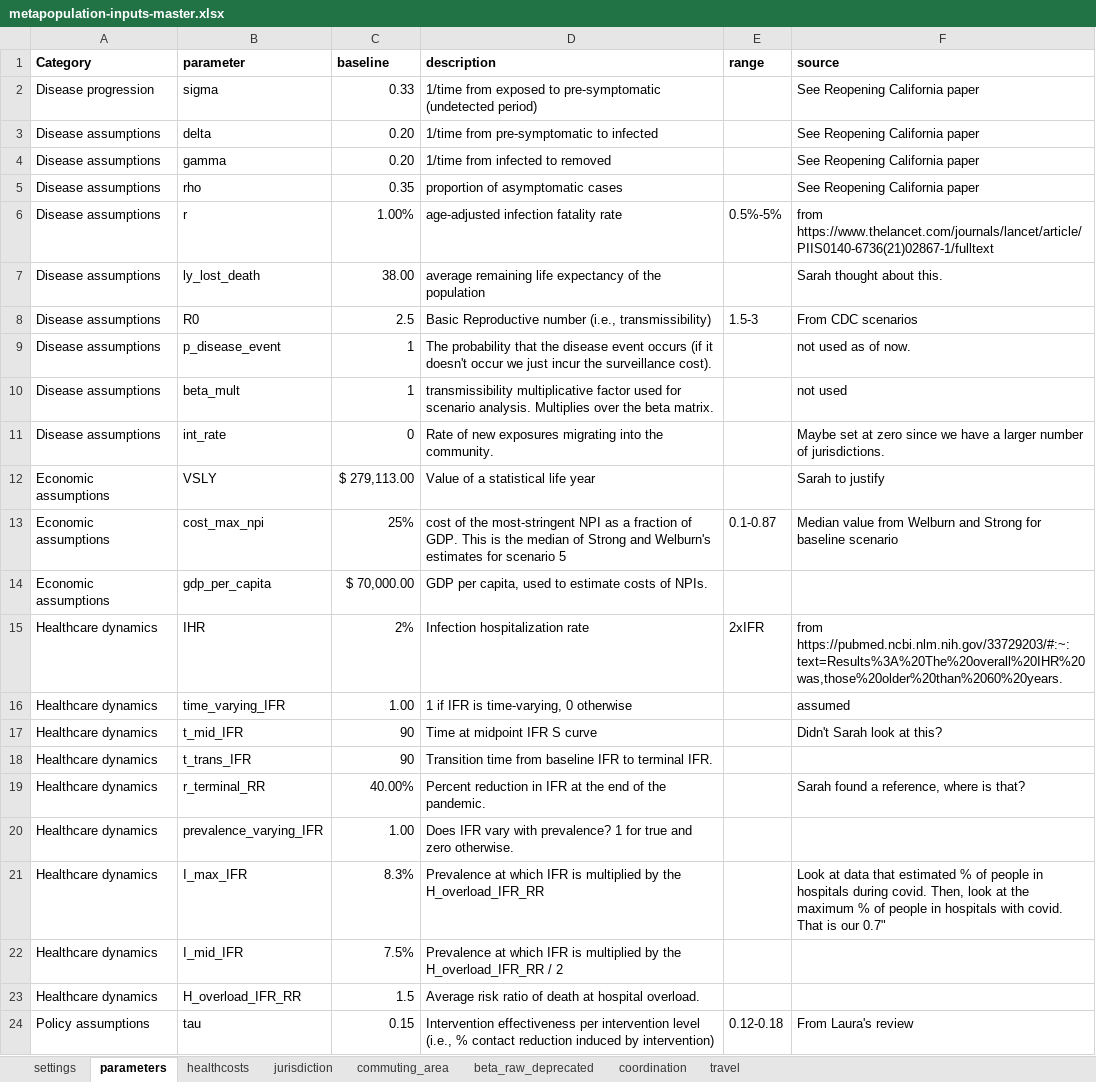
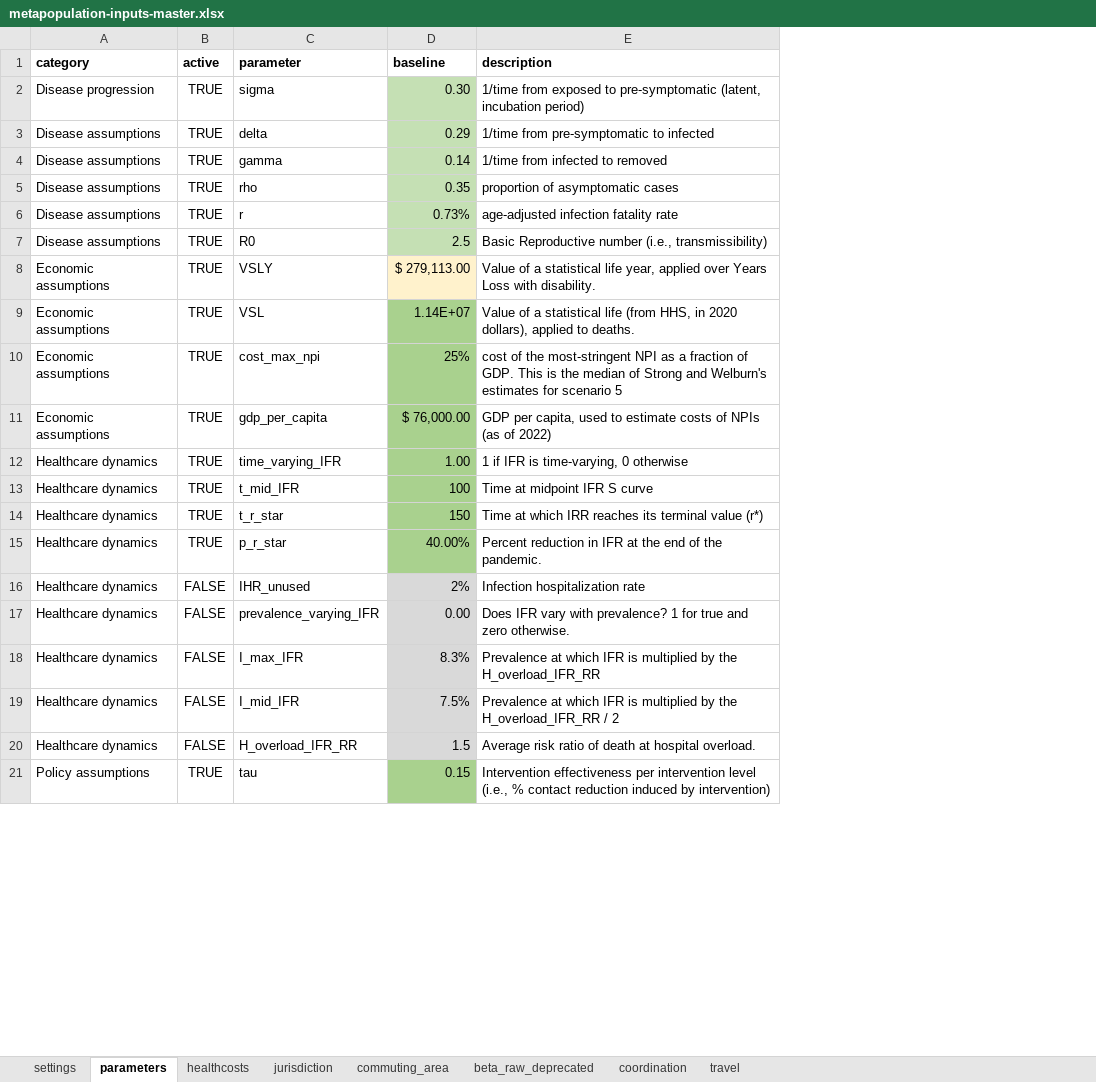
Before and after one commit to RANDCorporation/value-of-env-surveillance, an Excel workbook: data/metapopulation-inputs-master.xlsx, sheet parameters, drawn as a sheet; only a part is shown; values as stored, in another font and other column widths than the file's, no borders; removed rows and columns are numbered as before the commit, all else as after; the diff covers the shown part only; the diff names each change by its address in the sheet, - before the commit and + after, or states it on an @@ line.

```diff
--- a/data/metapopulation-inputs-master.xlsx (sheet parameters)
+++ b/data/metapopulation-inputs-master.xlsx (sheet parameters)
+column B (active), rows 2-8: all TRUE; rows 10-13: all TRUE; row 15: TRUE; rows 17-21: FALSE | FALSE | FALSE | FALSE | TRUE
-column E (range), row 6: 0.5%-5%; row 8: 1.5-3; row 13: 0.1-0.87; row 24: 0.12-0.18
-column F (source), rows 2-6: See Reopening California paper | See Reopening California paper | See Reopening California paper | See Reopening California paper | from https://www.thelancet.com/journals/lancet/article/PIIS0140-6736(21)02867-1/fulltext; row 8: From CDC scenarios; rows 12-13: Sarah to justify | Median value from Welburn and Strong for baseline scenario; rows 16-17: assumed | Didn't Sarah look at this?; rows 19-24: Sarah found a reference, where is that? |  | Look at data that estimated % of people in hospitals during covid. Then, look at the maximum % of people in hospitals with covid. That is our 0.7" |  |  | From Laura's review
-A1: Category
+A1: category
-D2 (baseline): 0.33
+D2 (baseline): 0.30
-D2:D6 fill: none
+D2:D6 fill: #C5E0B4
-E2 (description): …to pre-symptomatic (undetected period)
+E2 (description): …to pre-symptomatic (latent, incubation period)
-D3 (baseline): 0.20
+D3 (baseline): 0.29
-D4 (baseline): 0.20
+D4 (baseline): 0.14
-D6 (baseline): 1.00%
+D6 (baseline): 0.73%
-row 7: Disease assumptions | ly_lost_death | 38.00 | average remaining life expectancy of the population |  | Sarah thought about this.
-D7 fill: none
+D7 fill: #C5E0B4
-row 9: Disease assumptions | p_disease_event | 1 | The probability that the disease event occurs (if it doesn't occur we just incur the surveillance cost). |  | not used as of now.
-row 10: Disease assumptions | beta_mult | 1 | transmissibility multiplicative factor used for scenario analysis. Multiplies over the beta matrix. |  | not used
-row 11: Disease assumptions | int_rate | 0 | Rate of new exposures migrating into the community. |  | Maybe set at zero since we have a larger number of jurisdictions.
-D8 fill: none
+D8 fill: #FFF2CC
-E8 (description): …statistical life year
+E8 (description): …statistical life year, applied over Years Loss with disability.
+row 9: Economic assumptions | TRUE | VSL | 1.14E+07 | Value of a statistical life (from HHS, in 2020 dollars), applied to deaths.
-D10:D11 fill: none
+D10:D11 fill: #A9D18E
-D11 (baseline): $ 70,000.00
+D11 (baseline): $ 76,000.00
-E11 (description): …costs of NPIs.
+E11 (description): …costs of NPIs (as of 2022)
-row 15: Healthcare dynamics | IHR | 2% | Infection hospitalization rate | 2xIFR | from https://pubmed.ncbi.nlm.nih.gov/33729203/#:~:text=Results%3A%20The%20overall%20IHR%20was,those%20older%20than%2060%20years.
-D12:D13 fill: none
+D12:D13 fill: #A9D18E
-D13 (baseline): 90
+D13 (baseline): 100
-row 18: Healthcare dynamics | t_trans_IFR | 90 | Transition time from baseline IFR to terminal IFR.
+row 14: Healthcare dynamics | TRUE | t_r_star | 150 | Time at which IRR reaches its terminal value (r*)
-C15 (parameter): r_terminal_RR
+C15 (parameter): p_r_star
-D15 fill: none
+D15 fill: #A9D18E
+row 16: Healthcare dynamics | FALSE | IHR_unused | 2% | Infection hospitalization rate
-D17 (baseline): 1.00
+D17 (baseline): 0.00
-D17:D20 fill: none
+D17:D20 fill: #D9D9D9
-D21 fill: none
+D21 fill: #A9D18E
```
Also changed, not shown: 2 added rows, 2 removed rows, 12 edited cells and cell formats elsewhere in this sheet, sheet healthcosts, formulas that keep their value, 56 other files.
